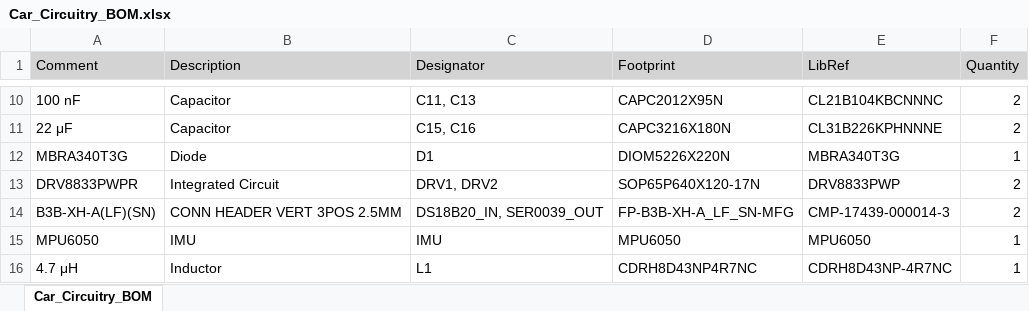
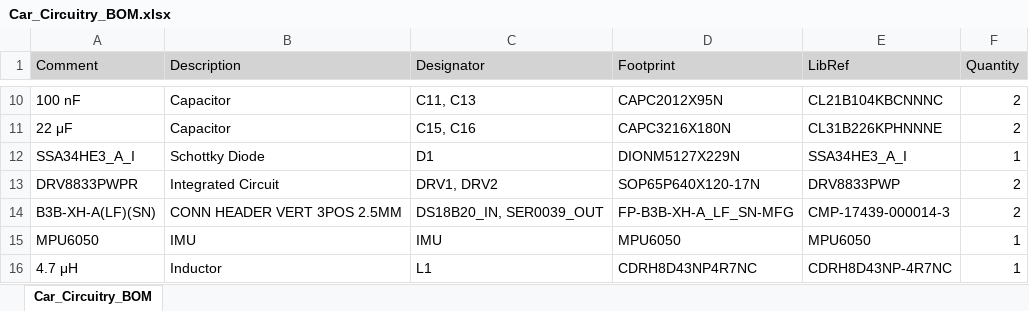
Before and after one commit to aroraa68/McMaster_Chem-E_Car_23-24, an Excel workbook: Car_Circuitry/Car_Circuitry_BOM.xlsx, sheet Car_Circuitry_BOM, drawn as a sheet; only a part is shown, gaps mark what is left out; values as stored, in another font and other column widths than the file's, no borders; removed rows and columns are numbered as before the commit, all else as after; the diff names each change by its address in the sheet, - before the commit and + after, or states it on an @@ line.

Commit message:
Updated pin assignments & diode part # (backorder)

```diff
--- a/Car_Circuitry/Car_Circuitry_BOM.xlsx (sheet Car_Circuitry_BOM)
+++ b/Car_Circuitry/Car_Circuitry_BOM.xlsx (sheet Car_Circuitry_BOM)
-row 12: MBRA340T3G | Diode | D1 | DIOM5226X220N | MBRA340T3G | 1
+row 12: SSA34HE3_A_I | Schottky Diode | D1 | DIONM5127X229N | SSA34HE3_A_I | 1
```
Also changed, not shown: 4 other files.
